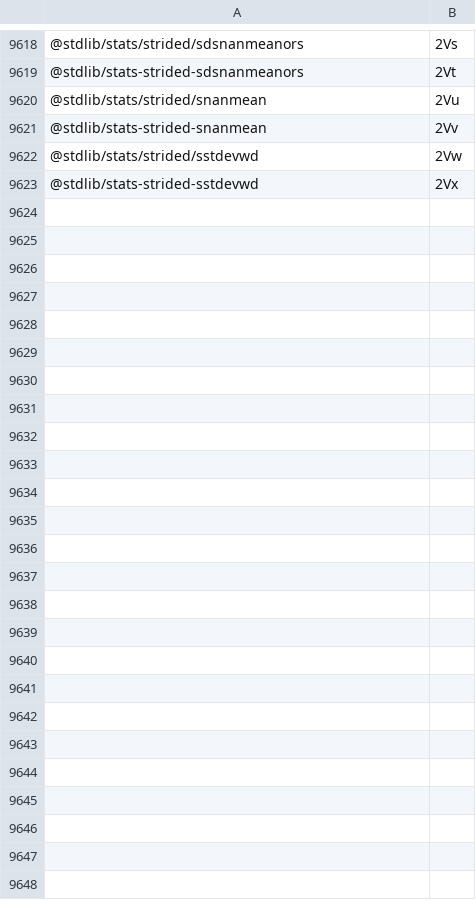
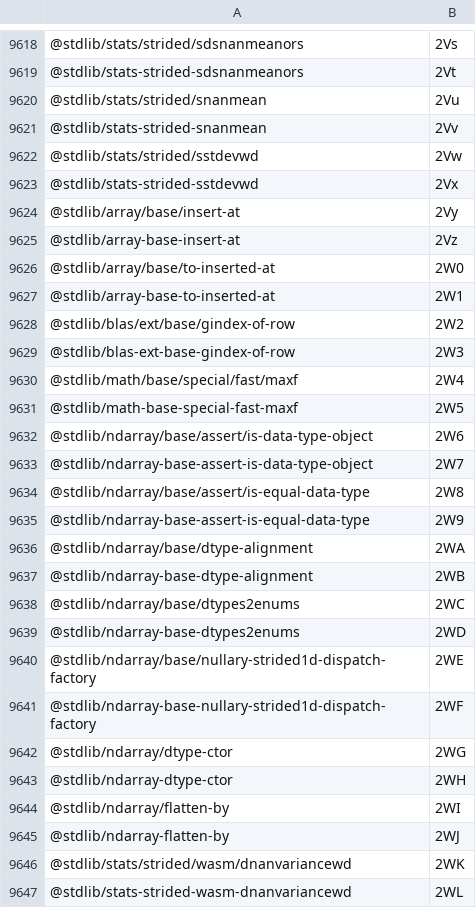
Before and after one commit to stdlib-js/error, a CSV file: tools/pkg2id/data/data.csv, drawn as a sheet; only a part is shown, gaps mark what is left out; the diff names each change by its address in the sheet, - before the commit and + after, or states it on an @@ line.

```diff
--- a/tools/pkg2id/data/data.csv
+++ b/tools/pkg2id/data/data.csv
+row 9624: @stdlib/array/base/insert-at | 2Vy
+row 9625: @stdlib/array-base-insert-at | 2Vz
+row 9626: @stdlib/array/base/to-inserted-at | 2W0
+row 9627: @stdlib/array-base-to-inserted-at | 2W1
+row 9628: @stdlib/blas/ext/base/gindex-of-row | 2W2
+row 9629: @stdlib/blas-ext-base-gindex-of-row | 2W3
+row 9630: @stdlib/math/base/special/fast/maxf | 2W4
+row 9631: @stdlib/math-base-special-fast-maxf | 2W5
+row 9632: @stdlib/ndarray/base/assert/is-data-type-object | 2W6
+row 9633: @stdlib/ndarray-base-assert-is-data-type-object | 2W7
+row 9634: @stdlib/ndarray/base/assert/is-equal-data-type | 2W8
+row 9635: @stdlib/ndarray-base-assert-is-equal-data-type | 2W9
+row 9636: @stdlib/ndarray/base/dtype-alignment | 2WA
+row 9637: @stdlib/ndarray-base-dtype-alignment | 2WB
+row 9638: @stdlib/ndarray/base/dtypes2enums | 2WC
+row 9639: @stdlib/ndarray-base-dtypes2enums | 2WD
+row 9640: @stdlib/ndarray/base/nullary-strided1d-dispatch-factory | 2WE
+row 9641: @stdlib/ndarray-base-nullary-strided1d-dispatch-factory | 2WF
+row 9642: @stdlib/ndarray/dtype-ctor | 2WG
+row 9643: @stdlib/ndarray-dtype-ctor | 2WH
+row 9644: @stdlib/ndarray/flatten-by | 2WI
+row 9645: @stdlib/ndarray-flatten-by | 2WJ
+row 9646: @stdlib/stats/strided/wasm/dnanvariancewd | 2WK
+row 9647: @stdlib/stats-strided-wasm-dnanvariancewd | 2WL
```
Also changed, not shown: tools/database/data/data.csv, tools/id2pkg/data/data.csv, 5 other files.
